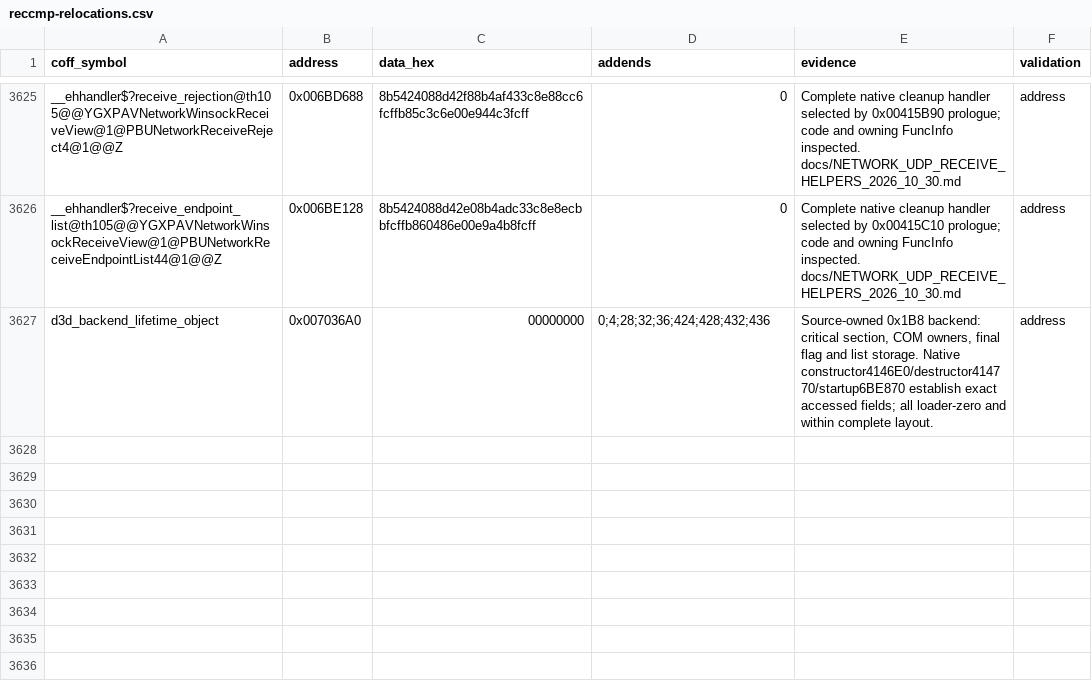
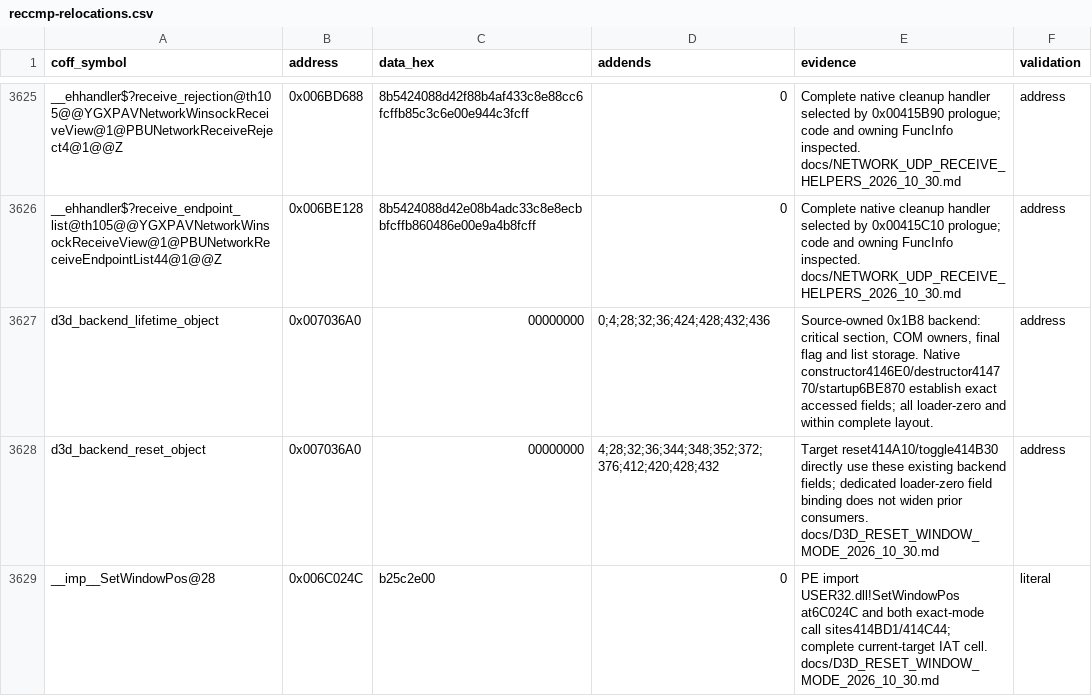
Before and after one commit to N0zoM1z0/th105, a CSV file: config/reccmp-relocations.csv, drawn as a sheet; only a part is shown, gaps mark what is left out.

Commit message:
gpt-dots: reconstruct exact D3D reset and window-mode policy

```diff
--- a/config/reccmp-relocations.csv
+++ b/config/reccmp-relocations.csv
@@ -3627 +3627,3 @@ __ehhandler$?receive_endpoint_list@th105@@YGXPAVNetworkWinsockReceiveView@1@PBUN
 d3d_backend_lifetime_object,0x007036A0,00000000,0;4;28;32;36;424;428;432;436,"Source-owned 0x1B8 backend: critical section, COM owners, final flag and list storage. Native constructor4146E0/destructor414770/startup6BE870 establish exact accessed fields; all loader-zero and within complete layout.",address
+d3d_backend_reset_object,0x007036A0,00000000,4;28;32;36;344;348;352;372;376;412;420;428;432,Target reset414A10/toggle414B30 directly use these existing backend fields; dedicated loader-zero field binding does not widen prior consumers. docs/D3D_RESET_WINDOW_MODE_2026_10_30.md,address
+__imp__SetWindowPos@28,0x006C024C,b25c2e00,0,PE import USER32.dll!SetWindowPos at6C024C and both exact-mode call sites414BD1/414C44; complete current-target IAT cell. docs/D3D_RESET_WINDOW_MODE_2026_10_30.md,literal
```
Also changed, not shown: config/function-origins.csv, config/implemented.csv, 10 other files.
